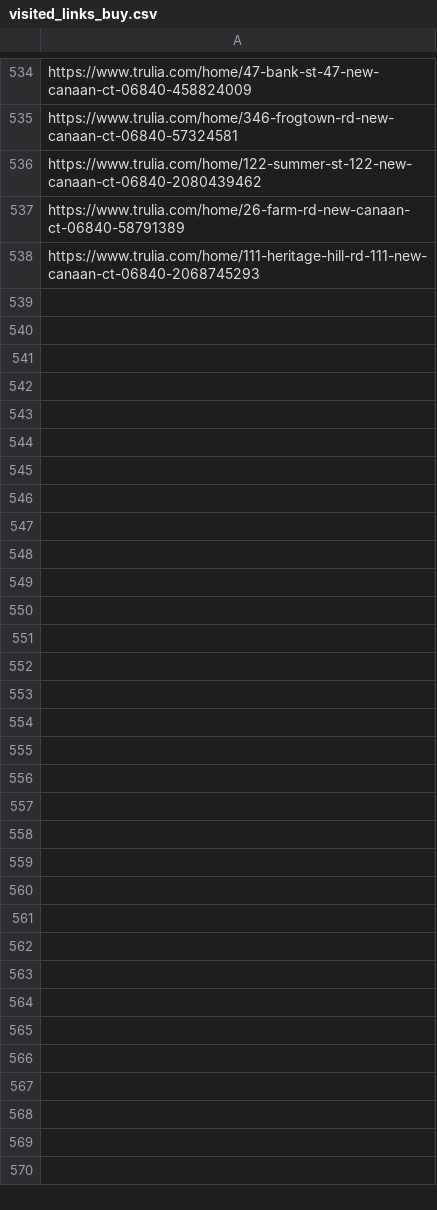
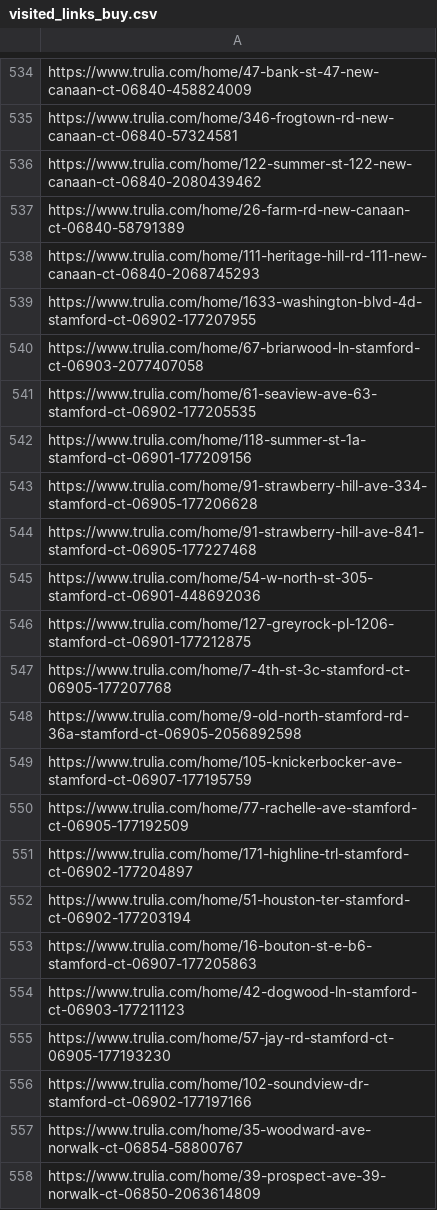
Before and after one commit to wistel-alexander/Blues-Point-Real-State, a CSV file: Trulia Buy/visited_links_buy.csv, drawn as a sheet; only a part is shown, gaps mark what is left out; the diff covers the shown part only; the diff names each change by its address in the sheet, - before the commit and + after, or states it on an @@ line.

```diff
--- a/Trulia Buy/visited_links_buy.csv
+++ b/Trulia Buy/visited_links_buy.csv
+row 539: https://www.trulia.com/home/1633-washington-blvd-4d-stamford-ct-06902-177207955
+row 540: https://www.trulia.com/home/67-briarwood-ln-stamford-ct-06903-2077407058
+row 541: https://www.trulia.com/home/61-seaview-ave-63-stamford-ct-06902-177205535
+row 542: https://www.trulia.com/home/118-summer-st-1a-stamford-ct-06901-177209156
+row 543: https://www.trulia.com/home/91-strawberry-hill-ave-334-stamford-ct-06905-177206628
+row 544: https://www.trulia.com/home/91-strawberry-hill-ave-841-stamford-ct-06905-177227468
+row 545: https://www.trulia.com/home/54-w-north-st-305-stamford-ct-06901-448692036
+row 546: https://www.trulia.com/home/127-greyrock-pl-1206-stamford-ct-06901-177212875
+row 547: https://www.trulia.com/home/7-4th-st-3c-stamford-ct-06905-177207768
+row 548: https://www.trulia.com/home/9-old-north-stamford-rd-36a-stamford-ct-06905-2056892598
+row 549: https://www.trulia.com/home/105-knickerbocker-ave-stamford-ct-06907-177195759
+row 550: https://www.trulia.com/home/77-rachelle-ave-stamford-ct-06905-177192509
+row 551: https://www.trulia.com/home/171-highline-trl-stamford-ct-06902-177204897
+row 552: https://www.trulia.com/home/51-houston-ter-stamford-ct-06902-177203194
+row 553: https://www.trulia.com/home/16-bouton-st-e-b6-stamford-ct-06907-177205863
+row 554: https://www.trulia.com/home/42-dogwood-ln-stamford-ct-06903-177211123
+row 555: https://www.trulia.com/home/57-jay-rd-stamford-ct-06905-177193230
+row 556: https://www.trulia.com/home/102-soundview-dr-stamford-ct-06902-177197166
+row 557: https://www.trulia.com/home/35-woodward-ave-norwalk-ct-06854-58800767
+row 558: https://www.trulia.com/home/39-prospect-ave-39-norwalk-ct-06850-2063614809
```
Also changed, not shown: 25 added rows elsewhere in this file, Trulia Rent/trulia_rent_data.csv, Trulia Rent/visited_links.csv.
